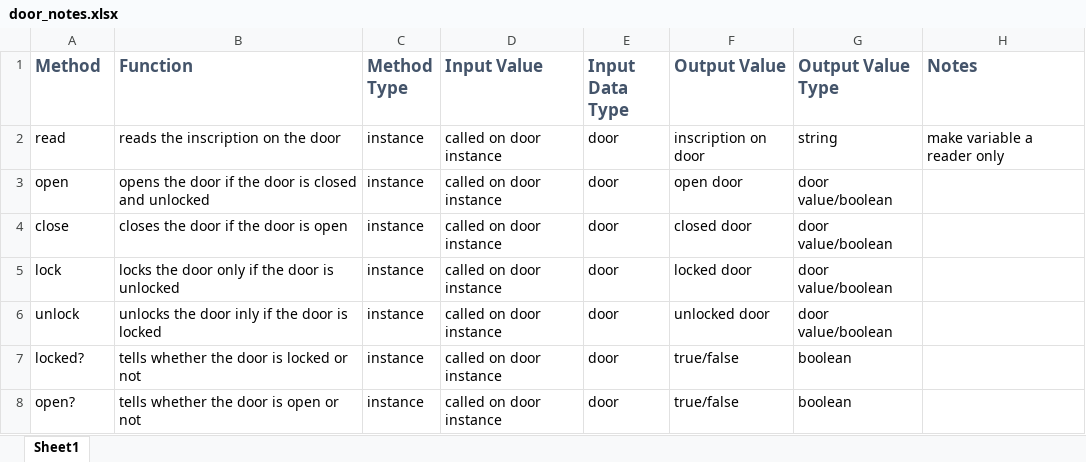
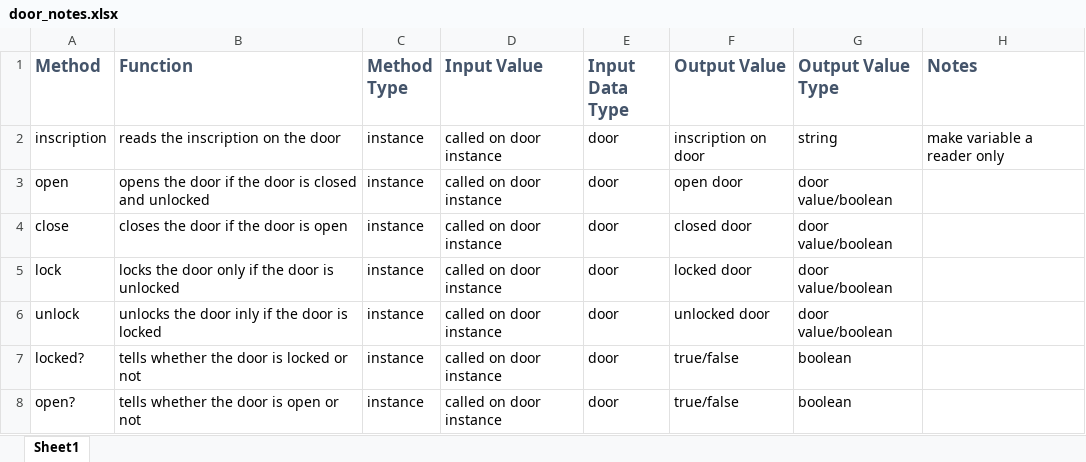
Before and after one commit to ninamutty/door, an Excel workbook: door_notes.xlsx, sheet Sheet1, drawn as a sheet; values as stored, in another font and other column widths than the file's, no borders; the diff names each change by its address in the sheet, - before the commit and + after, or states it on an @@ line.

Commit message:
created door class and methods - all tests pass

```diff
--- a/door_notes.xlsx (sheet Sheet1)
+++ b/door_notes.xlsx (sheet Sheet1)
-A2 (Method): read
+A2 (Method): inscription
```
Also changed, not shown: 2 other files.
